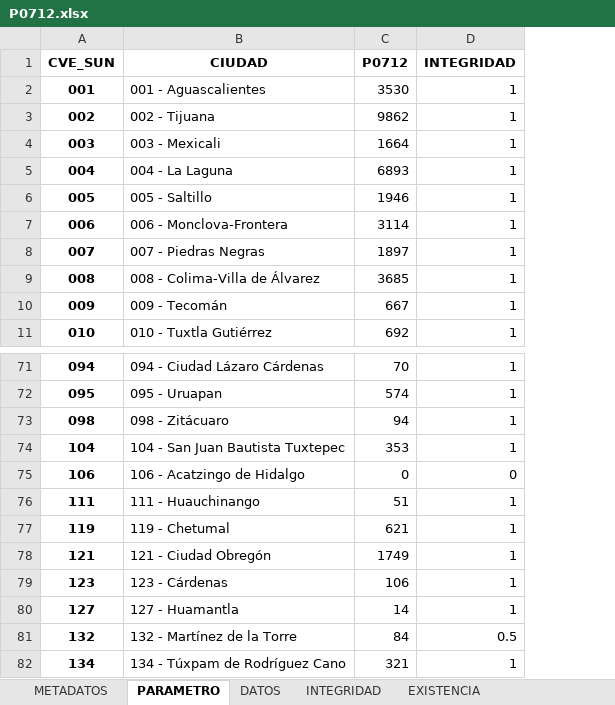
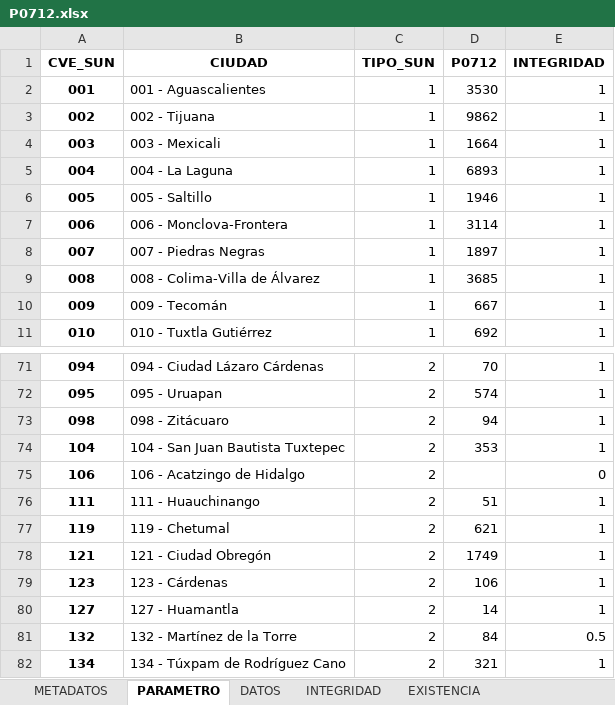
Before and after one commit to INECC-PCCS/01_Dmine, an Excel workbook: 07_Movilidad/P0712/P0712.xlsx, sheet PARAMETRO, drawn as a sheet; only a part is shown, gaps mark what is left out; values as stored, in another font and other column widths than the file's, no borders; addresses are those after the commit; the diff names each change by its address in the sheet, - before the commit and + after, or states it on an @@ line.

```diff
--- a/07_Movilidad/P0712/P0712.xlsx (sheet PARAMETRO)
+++ b/07_Movilidad/P0712/P0712.xlsx (sheet PARAMETRO)
+column C (TIPO_SUN), rows 2-11: all 1; rows 71-82: all 2
-D75 (P0712): 0
+D75 (P0712): (empty)
```
Also changed, not shown: sheet DATOS, sheet EXISTENCIA, sheet METADATOS, sheet INTEGRIDAD, charts or pictures, 00_Generales/CatalogoParametros.xlsx, 46 other files.
